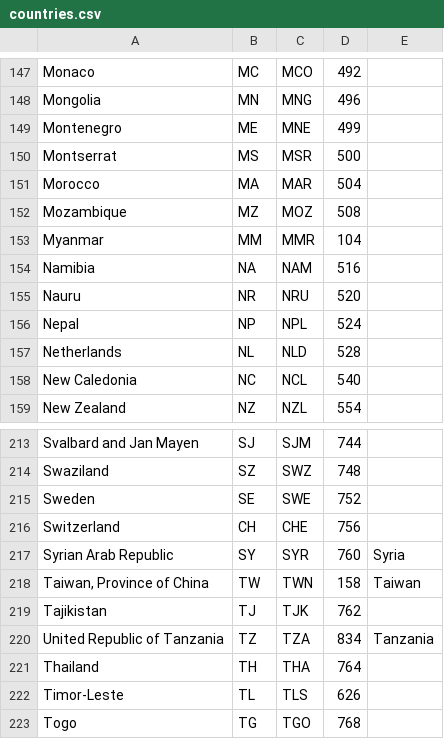
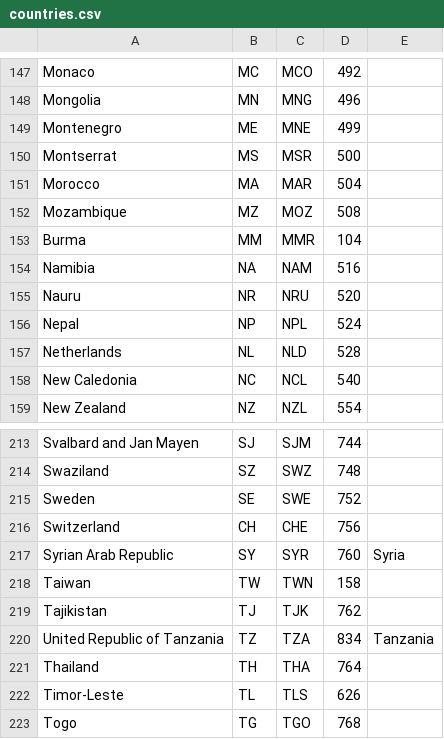
Before and after one commit to mhearne-usgs/pagerlib, a CSV file: pagermap/countries.csv, drawn as a sheet; only a part is shown, gaps mark what is left out.

Commit message:
Changed Taiwan and Myanmar to match US designations

```diff
--- a/pagermap/countries.csv
+++ b/pagermap/countries.csv
@@ -152,3 +152,3 @@ Morocco,MA,MAR,504
 Mozambique,MZ,MOZ,508
-Myanmar,MM,MMR,104
+Burma,MM,MMR,104
 Namibia,NA,NAM,516
@@ -217,3 +217,3 @@ Switzerland,CH,CHE,756
 Syrian Arab Republic,SY,SYR,760,Syria
-"Taiwan, Province of China",TW,TWN,158,Taiwan
+Taiwan,TW,TWN,158
 Tajikistan,TJ,TJK,762
```
